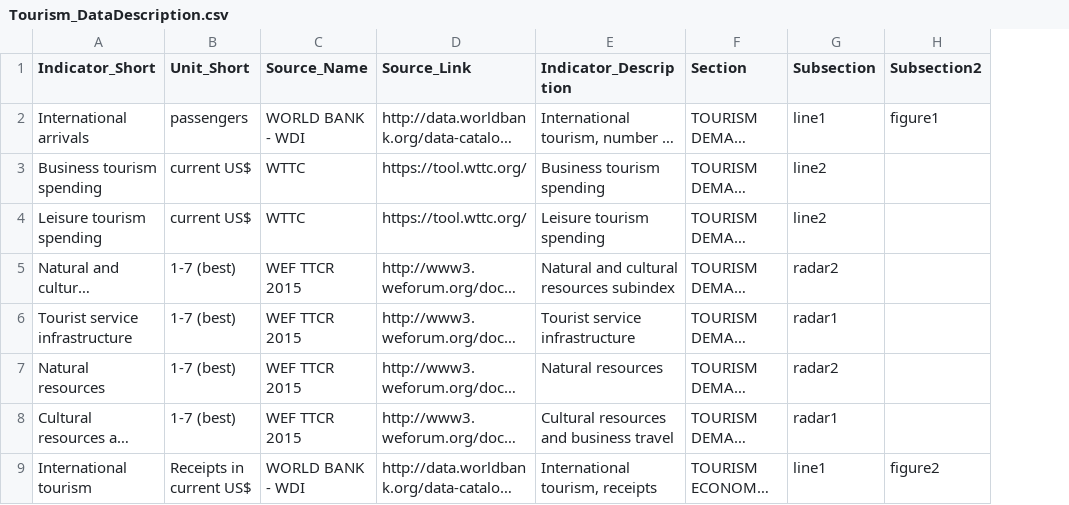
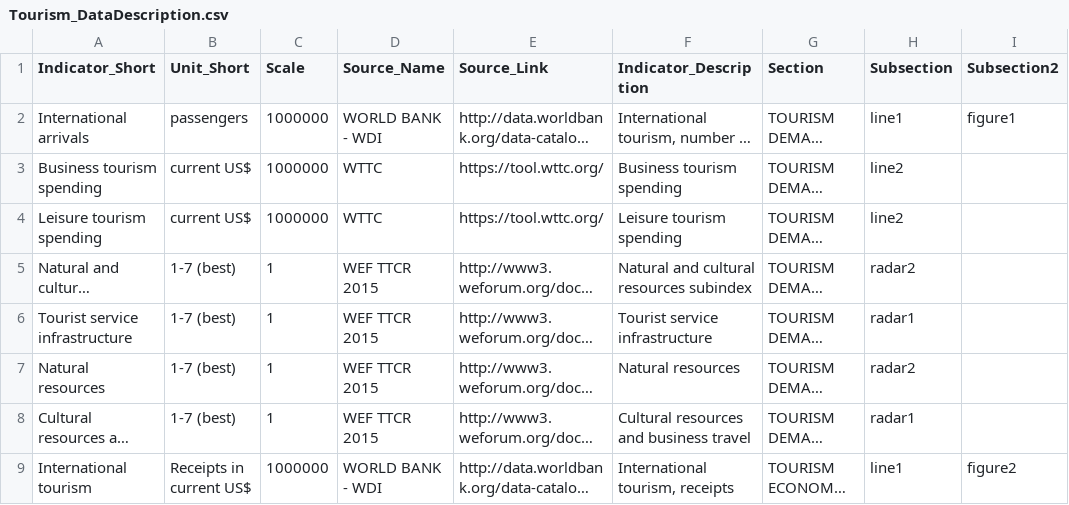
Before and after one commit to asRodelgo/reportGenerator360, a CSV file: templates/Tourism_DataDescription.csv, drawn as a sheet; only a part is shown; long unchanged cells end in …; the diff names each change by its address in the sheet, - before the commit and + after, or states it on an @@ line.

Commit message:
Introduced secondary color, one for header and titles (LaTeX part), one for charts (R part). Added Scale column or indicators in USD Million

```diff
--- a/templates/Tourism_DataDescription.csv
+++ b/templates/Tourism_DataDescription.csv
+column C (Scale), rows 2-9: 1000000 | 1000000 | 1000000 | 1 | 1 | 1 | 1 | 1000000
```
Also changed, not shown: templates/Tourism_ReportConfiguration.csv, 21 other files.
